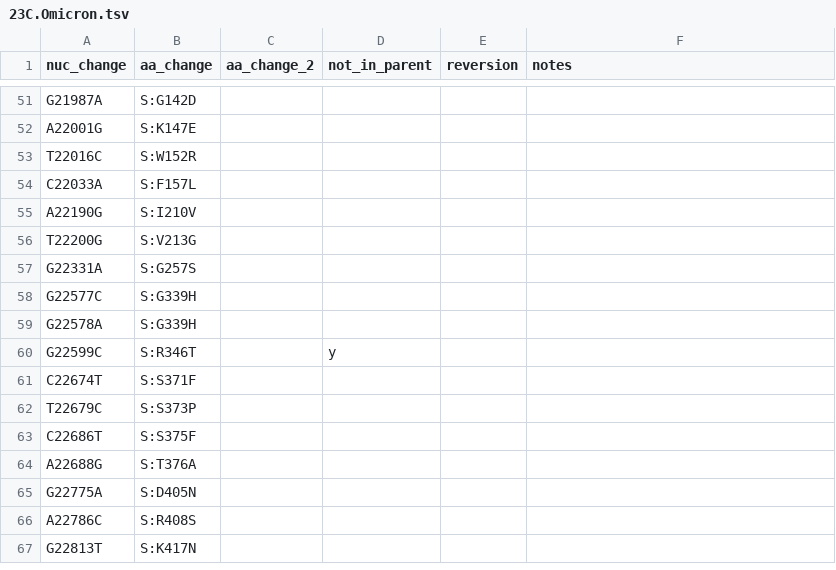
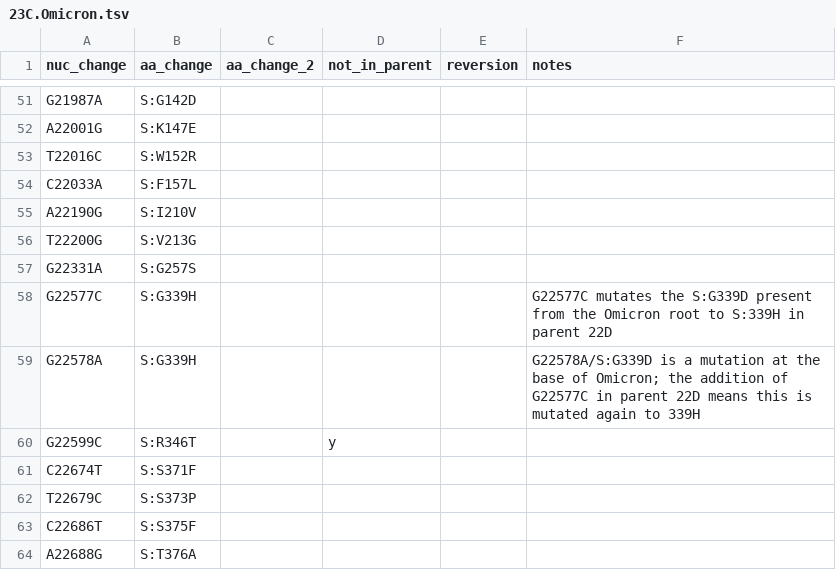
Before and after one commit to hodcroftlab/covariants, a TSV file: defining_mutations/23C.Omicron.tsv, drawn as a sheet; only a part is shown, gaps mark what is left out; the shorter side is filled out with more unchanged rows.

```diff
--- a/defining_mutations/23C.Omicron.tsv
+++ b/defining_mutations/23C.Omicron.tsv
@@ -57,4 +57,4 @@ T22200G	S:V213G
 G22331A	S:G257S				
-G22577C	S:G339H				
-G22578A	S:G339H				
+G22577C	S:G339H				G22577C mutates the S:G339D present from the Omicron root to S:339H in parent 22D
+G22578A	S:G339H				G22578A/S:G339D is a mutation at the base of Omicron; the addition of G22577C in parent 22D means this is mutated again to 339H
 G22599C	S:R346T		y		
```
Also changed, not shown: defining_mutations/22D.Omicron.tsv.
